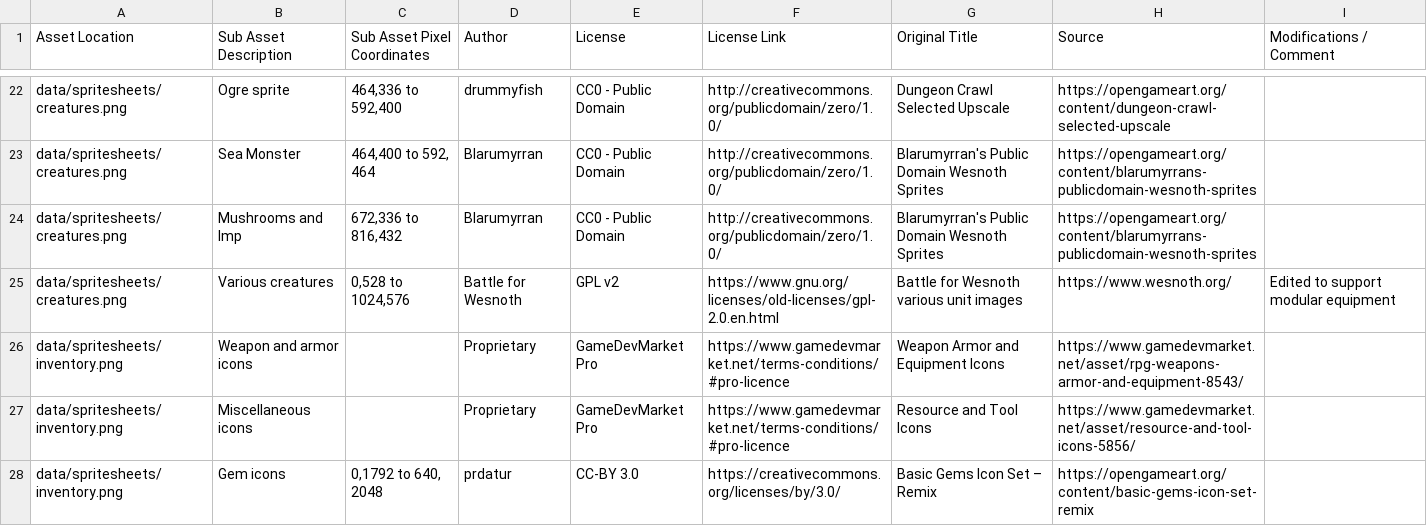
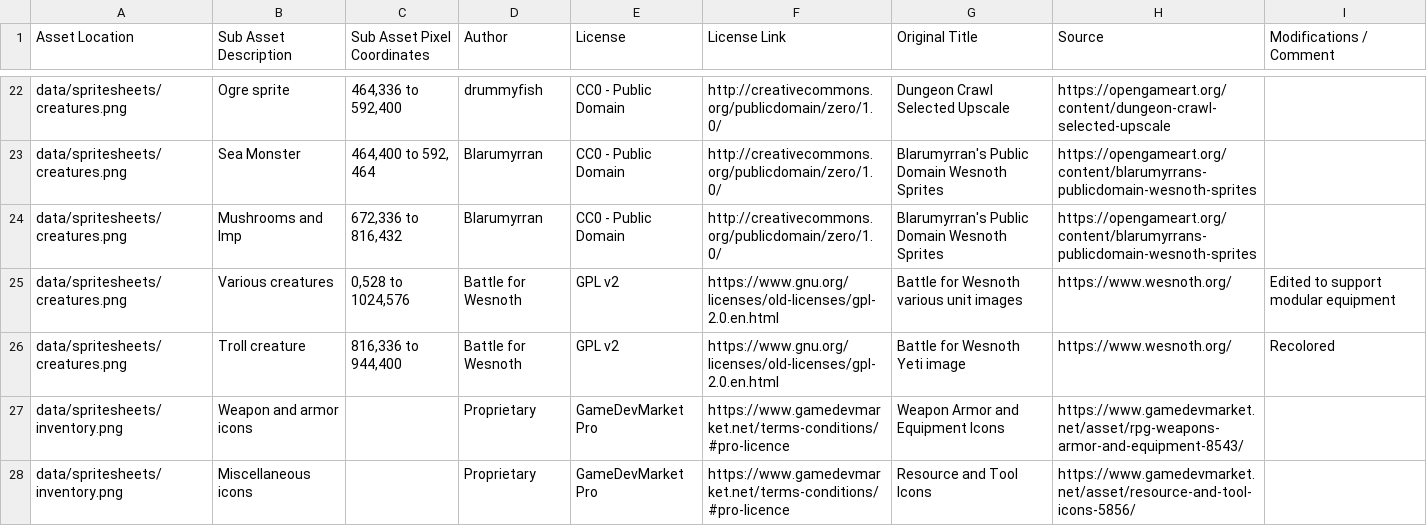
Before and after one commit to Grokmoo/sulis, a CSV file: docs/attribution.csv, drawn as a sheet; only a part is shown, gaps mark what is left out; the shorter side is filled out with more unchanged rows; the diff names each change by its address in the sheet, - before the commit and + after, or states it on an @@ line.

```diff
--- a/docs/attribution.csv
+++ b/docs/attribution.csv
+row 26: data/spritesheets/creatures.png | Troll creature | 816,336 to 944,400 | Battle for Wesnoth | GPL v2 | https://www.gnu.org/licenses/old-licenses/gpl-2.0.en.html | Battle for Wesnoth Yeti image | https://www.wesnoth.org/ | Recolored
```
Also changed, not shown: 24 other files.
